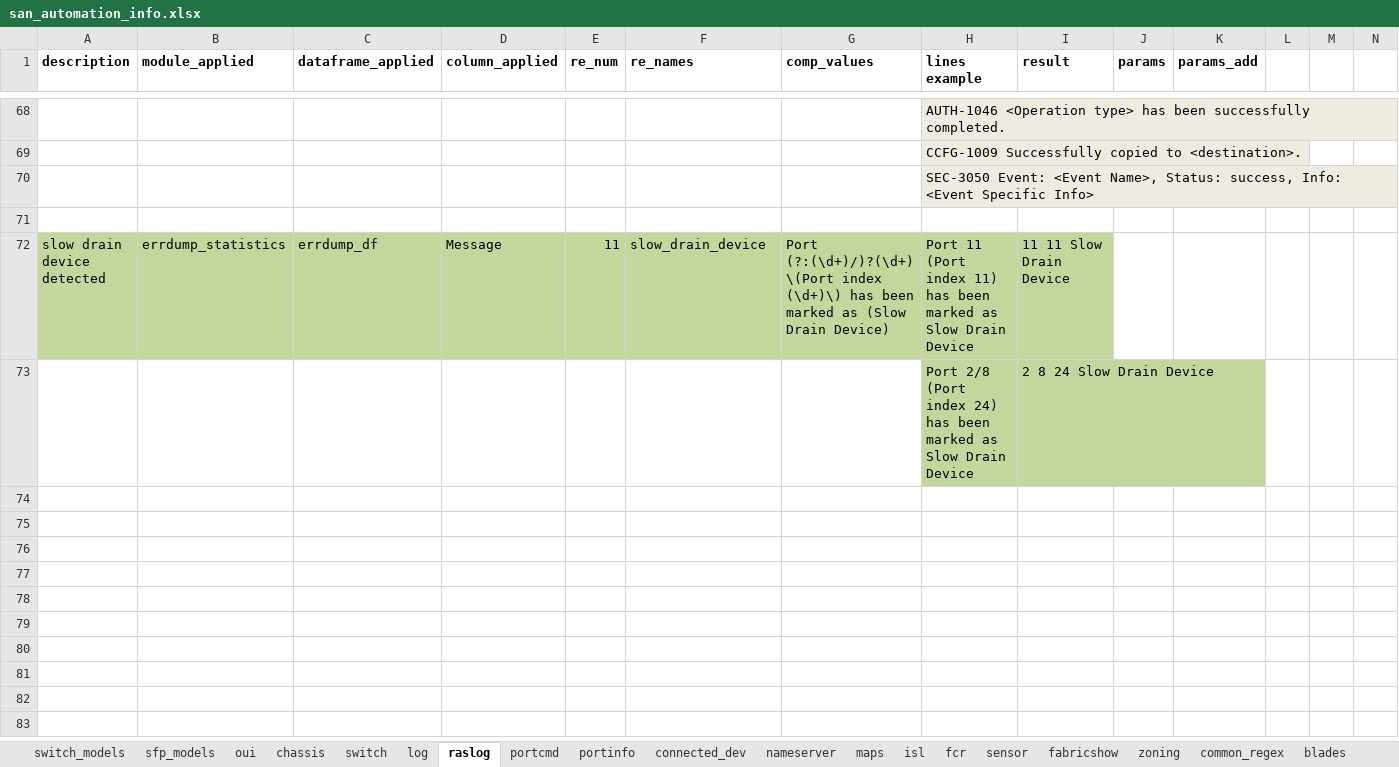
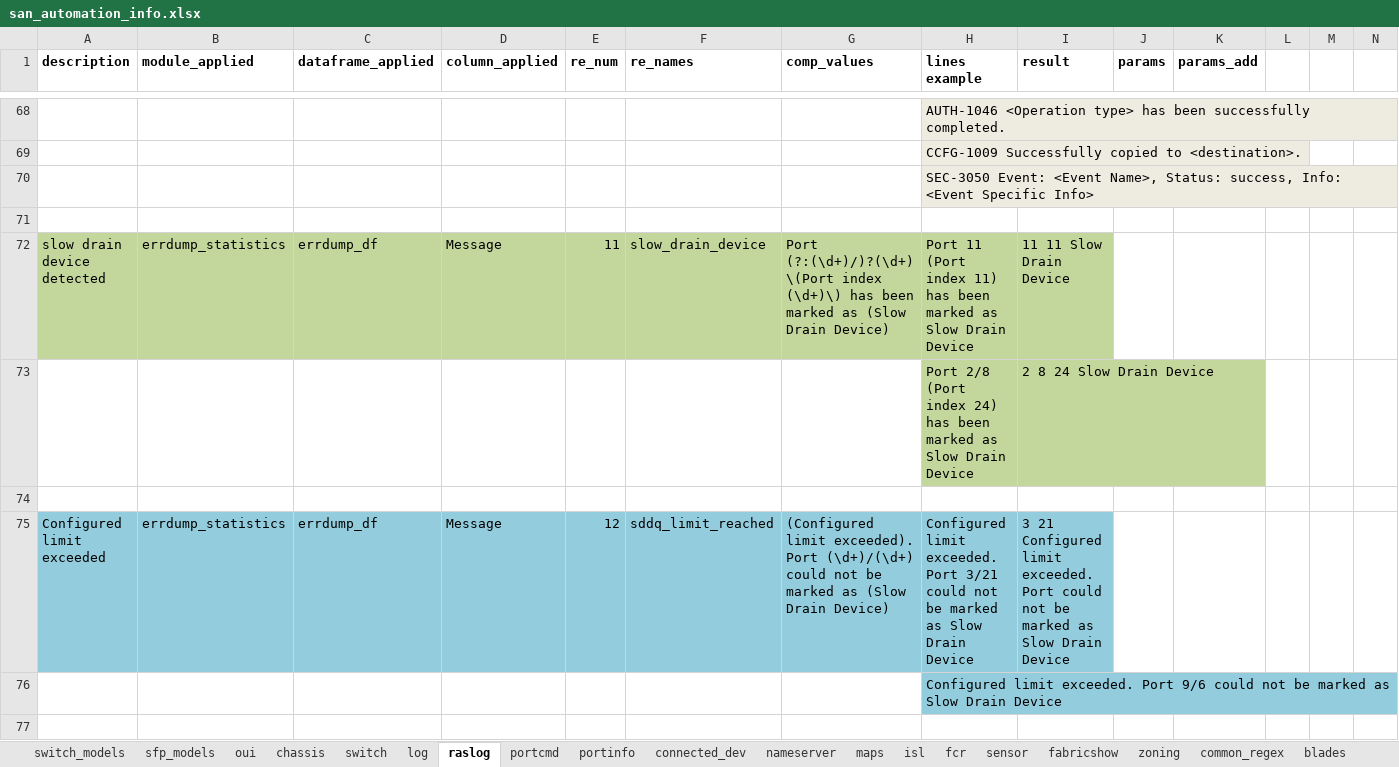
Before and after one commit to KonstantinAlxVlasenko/san_report_automation, an Excel workbook: san_automation_info.xlsx, sheet raslog, drawn as a sheet; only a part is shown, gaps mark what is left out; values as stored, in another font and other column widths than the file's, no borders; the diff covers the shown part only; the diff names each change by its address in the sheet, - before the commit and + after, or states it on an @@ line.

```diff
--- a/san_automation_info.xlsx (sheet raslog)
+++ b/san_automation_info.xlsx (sheet raslog)
+row 74: (empty)
+row 75: Configured limit exceeded | errdump_statistics | errdump_df | Message | 12 | sddq_limit_reached | (Configured limit exceeded). Port (\d+)/(\d+) could not be marked as (Slow Drain Device) | Configured limit exceeded. Port 3/21 could not be marked as Slow Drain Device | 3 21 Configured limit exceeded. Port could not be marked as Slow Drain Device
+row 76:  |  |  |  |  |  |  | Configured limit exceeded. Port 9/6 could not be marked as Slow Drain Device
+row 77: (empty)
```
Also changed, not shown: 4 added rows elsewhere in this sheet, sheet customer_report, sheet switch_models, sheet common_regex, report_info.xlsx, 8 other files.
